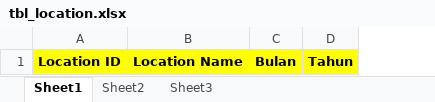
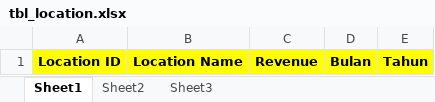
Before and after one commit to jinggalintasimaji/abc5dasar, an Excel workbook: __repository/template_import/tbl_location.xlsx, sheet Sheet1, drawn as a sheet; values as stored, in another font and other column widths than the file's, no borders; the diff names each change by its address in the sheet, - before the commit and + after, or states it on an @@ line.

```diff
--- a/__repository/template_import/tbl_location.xlsx (sheet Sheet1)
+++ b/__repository/template_import/tbl_location.xlsx (sheet Sheet1)
+column C, row 1: Revenue
```
Also changed, not shown: __repository/template_import/tbl_cust.xlsx, __repository/template_import/tbl_prm.xlsx.
